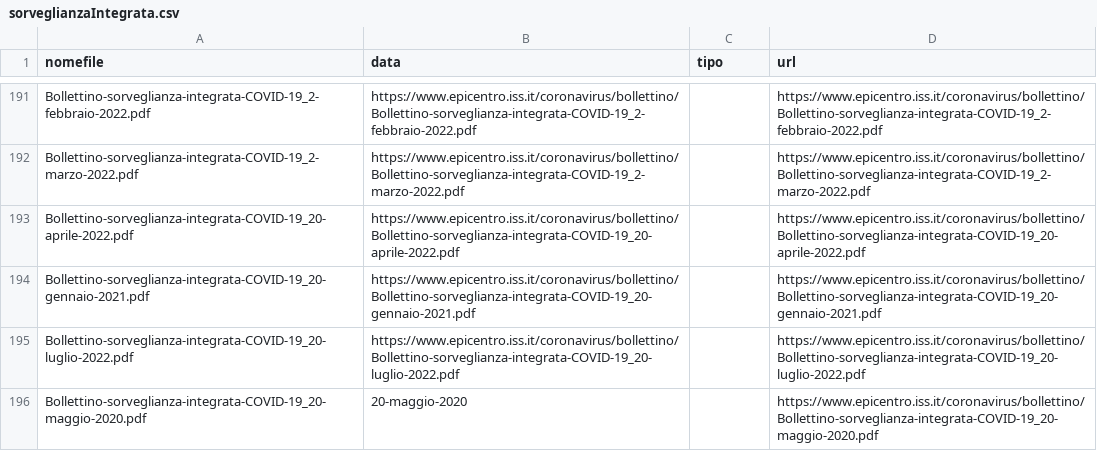
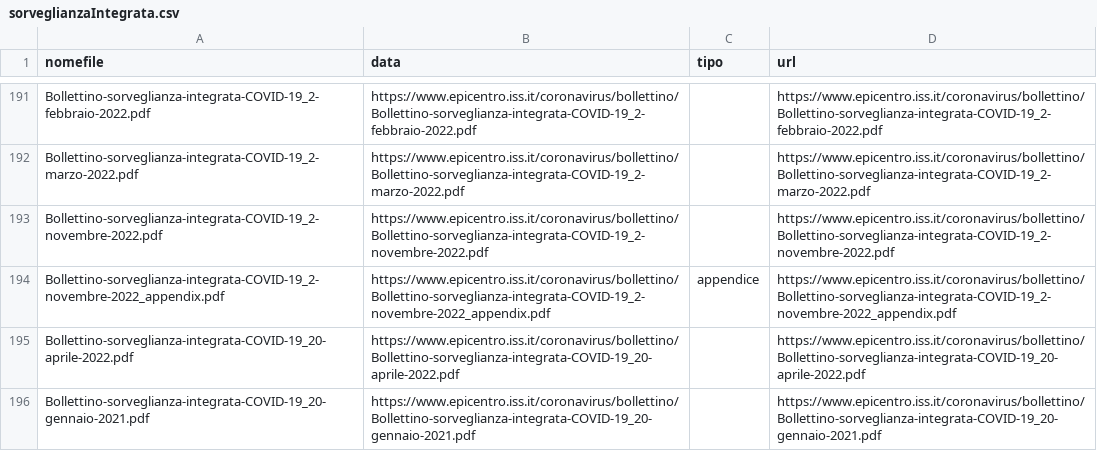
Before and after one commit to pcmasuzzo/datiBeneComuneMonitoraggio, a CSV file: catalogo/sorveglianzaIntegrata/output/sorveglianzaIntegrata.csv, drawn as a sheet; only a part is shown, gaps mark what is left out; the shorter side is filled out with more unchanged rows; the diff names each change by its address in the sheet, - before the commit and + after, or states it on an @@ line.

```diff
--- a/catalogo/sorveglianzaIntegrata/output/sorveglianzaIntegrata.csv
+++ b/catalogo/sorveglianzaIntegrata/output/sorveglianzaIntegrata.csv
+row 193: Bollettino-sorveglianza-integrata-COVID-19_2-novembre-2022.pdf | https://www.epicentro.iss.it/coronavirus/bollettino/Bollettino-sorveglianza-integrata-COVID-19_2-novembre-2022.pdf |  | https://www.epicentro.iss.it/coronavirus/bollettino/Bollettino-sorveglianza-integrata-COVID-19_2-novembre-2022.pdf
+row 194: Bollettino-sorveglianza-integrata-COVID-19_2-novembre-2022_appendix.pdf | https://www.epicentro.iss.it/coronavirus/bollettino/Bollettino-sorveglianza-integrata-COVID-19_2-novembre-2022_appendix.pdf | appendice | https://www.epicentro.iss.it/coronavirus/bollettino/Bollettino-sorveglianza-integrata-COVID-19_2-novembre-2022_appendix.pdf
```
Also changed, not shown: catalogo/sorveglianzaIntegrata/script/processing/lista.csv, 1 other file.
